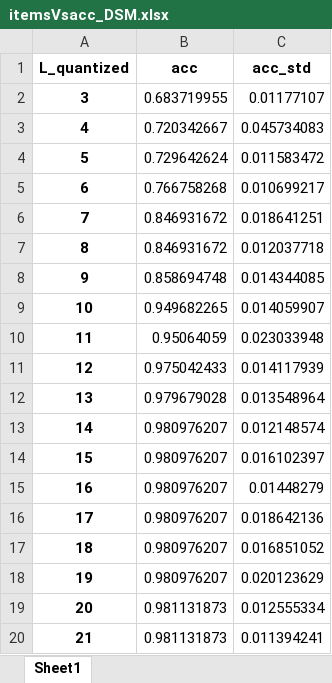
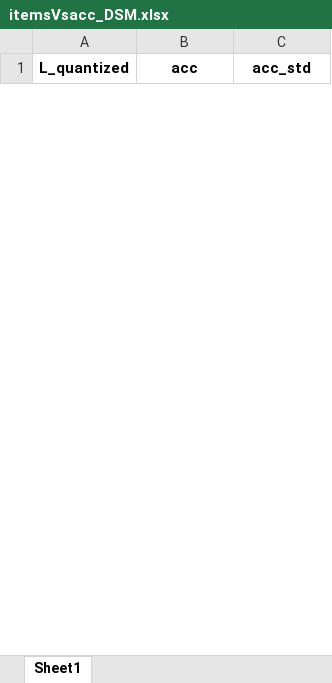
Before and after one commit to zeroknowledgediscovery/zcad, an Excel workbook: code/notebooks/phase2results_new/itemsVsacc_DSM.xlsx, sheet Sheet1, drawn as a sheet; only a part is shown; values as stored, in another font and other column widths than the file's, no borders; removed rows and columns are numbered as before the commit, all else as after; the diff covers the shown part only; the diff names each change by its address in the sheet, - before the commit and + after, or states it on an @@ line.

```diff
--- a/code/notebooks/phase2results_new/itemsVsacc_DSM.xlsx (sheet Sheet1)
+++ b/code/notebooks/phase2results_new/itemsVsacc_DSM.xlsx (sheet Sheet1)
-row 2: 3 | 0.683719955 | 0.01177107
-row 3: 4 | 0.720342667 | 0.045734083
-row 4: 5 | 0.729642624 | 0.011583472
-row 5: 6 | 0.766758268 | 0.010699217
-row 6: 7 | 0.846931672 | 0.018641251
-row 7: 8 | 0.846931672 | 0.012037718
-row 8: 9 | 0.858694748 | 0.014344085
-row 9: 10 | 0.949682265 | 0.014059907
-row 10: 11 | 0.95064059 | 0.023033948
-row 11: 12 | 0.975042433 | 0.014117939
-row 12: 13 | 0.979679028 | 0.013548964
-row 13: 14 | 0.980976207 | 0.012148574
-row 14: 15 | 0.980976207 | 0.016102397
-row 15: 16 | 0.980976207 | 0.01448279
-row 16: 17 | 0.980976207 | 0.018642136
-row 17: 18 | 0.980976207 | 0.016851052
-row 18: 19 | 0.980976207 | 0.020123629
-row 19: 20 | 0.981131873 | 0.012555334
-row 20: 21 | 0.981131873 | 0.011394241
```
Also changed, not shown: 70 added rows and 39 removed rows elsewhere in this sheet, code/notebooks/phase1results_new/itemsVsacc.xlsx, code/notebooks/phase2results_new/dsmfeaturessorted.xlsx, 36 other files.
